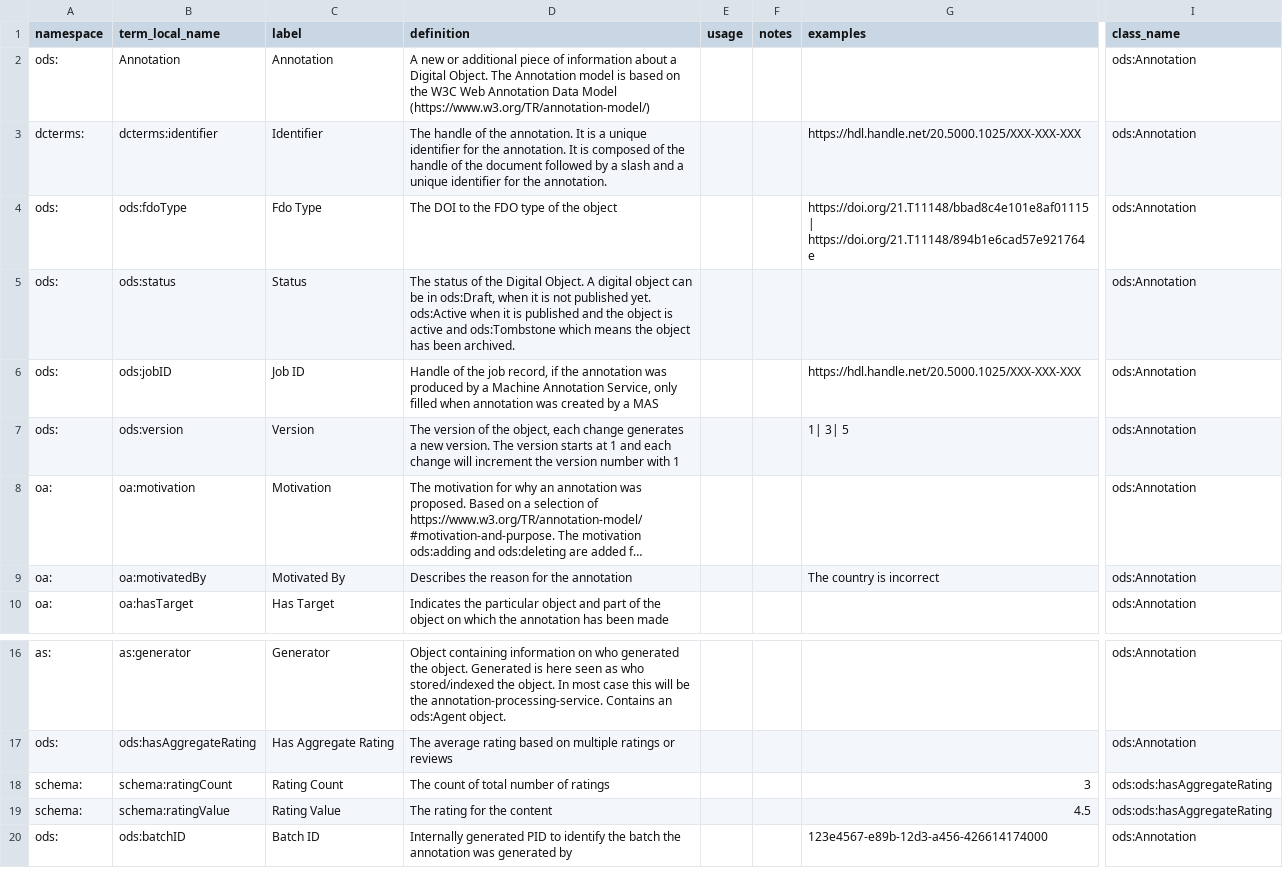
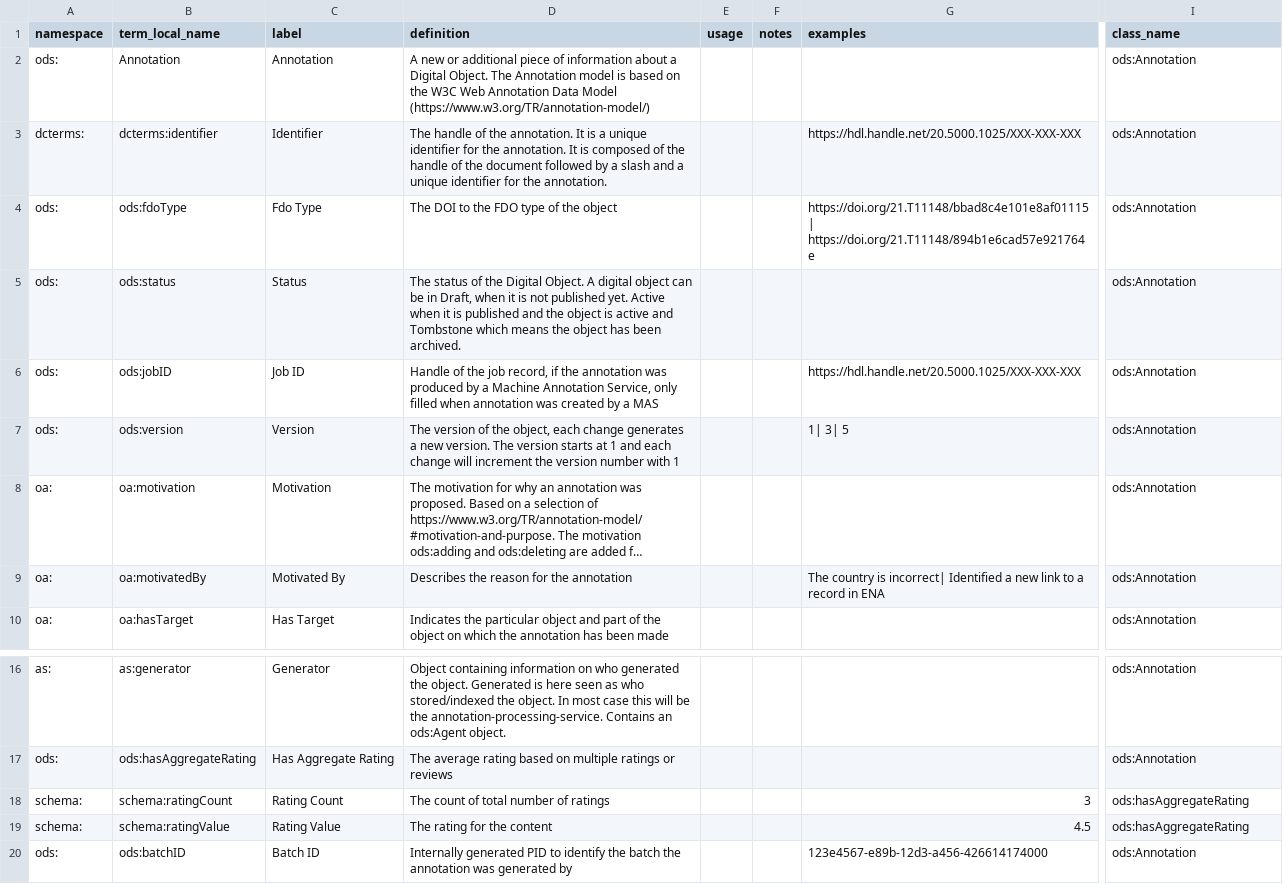
Before and after one commit to ben-norton/stadocgen, a CSV file: app/data/opends/annotation-termlist.csv, drawn as a sheet; only a part is shown, gaps mark what is left out; long unchanged cells end in …; the diff names each change by its address in the sheet, - before the commit and + after, or states it on an @@ line.

```diff
--- a/app/data/opends/annotation-termlist.csv
+++ b/app/data/opends/annotation-termlist.csv
-D5 (definition): …be in ods:Draft, when it is not published yet. ods:Active when it is published and the object is active and ods:Tombstone which means…
+D5 (definition): …be in Draft, when it is not published yet. Active when it is published and the object is active and Tombstone which means…
-G9 (examples): The country is incorrect
+G9 (examples): The country is incorrect| Identified a new link to a record in ENA
-I18:I19 (class_name): ods:ods:hasAggregateRating
+I18:I19 (class_name): ods:hasAggregateRating
```
Also changed, not shown: app/data/opends/data-mapping-termlist.csv, app/data/opends/digital-media-termlist.csv, 5 other files.
